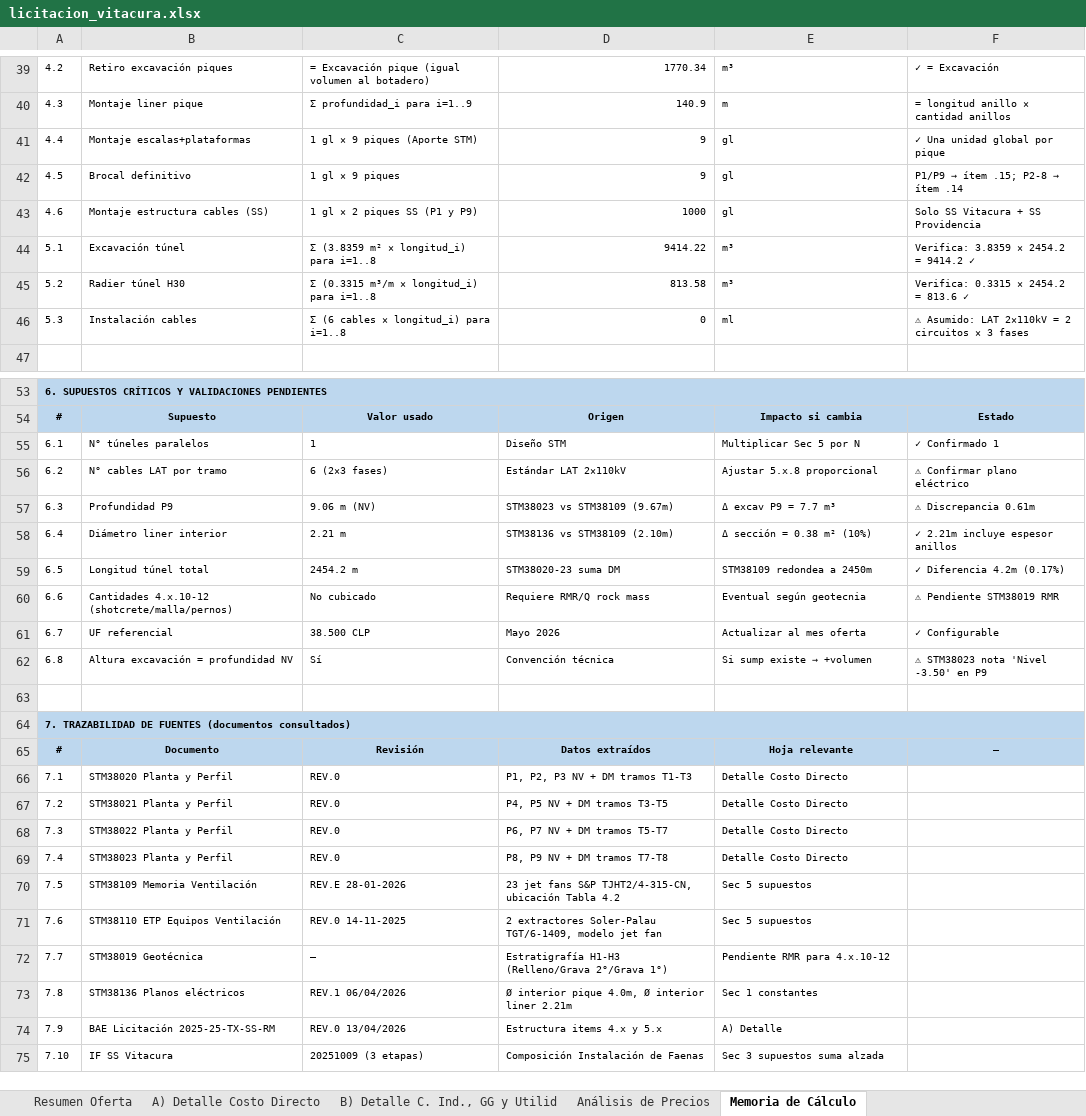
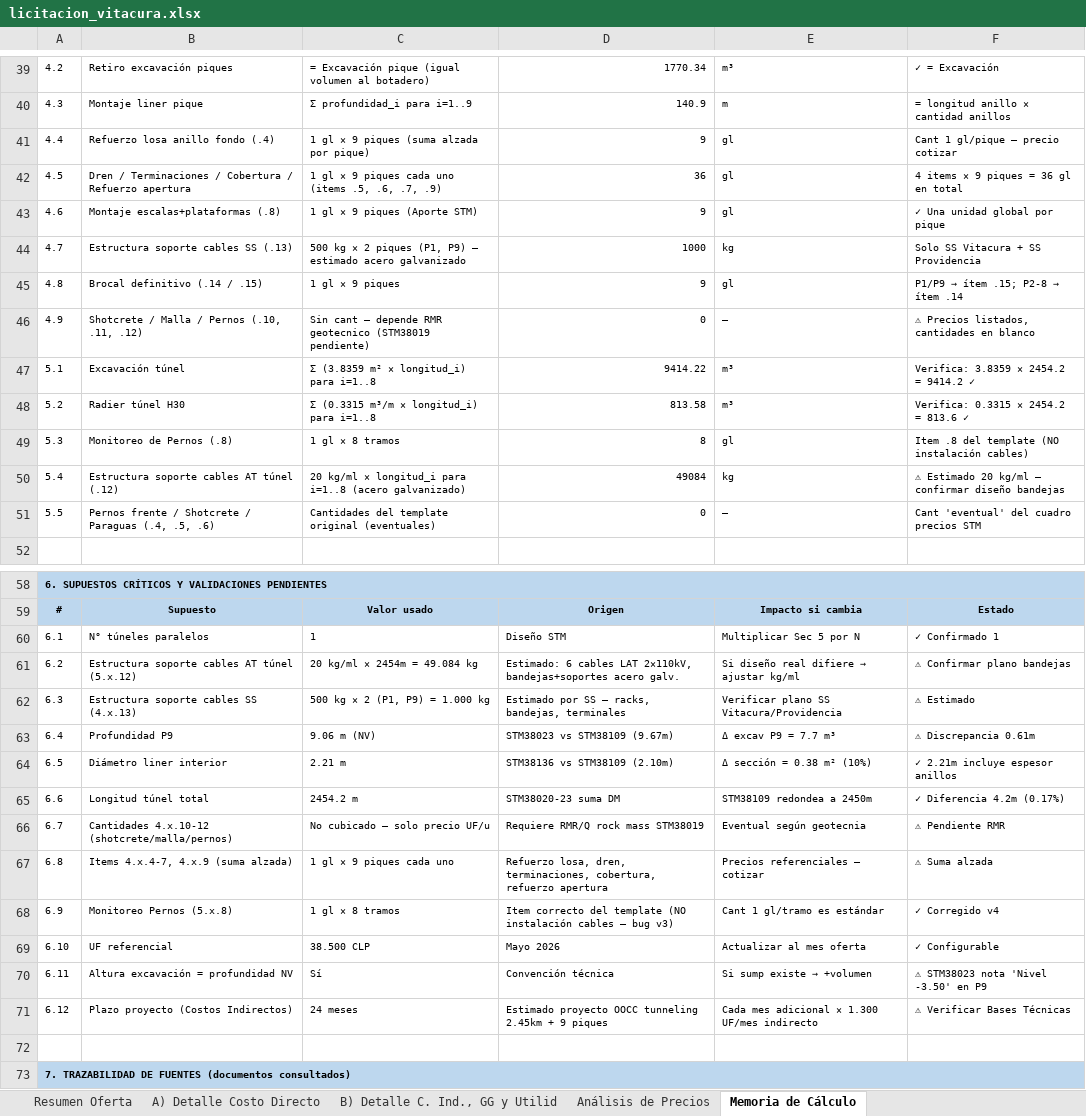
Before and after one commit to dgonzamat/Hack, an Excel workbook: output/licitacion_vitacura.xlsx, sheet Memoria de Cálculo, drawn as a sheet; only a part is shown, gaps mark what is left out; the shorter side is filled out with more unchanged rows; values as stored, in another font and other column widths than the file's, no borders; formulas without a stored value are shown as written; removed rows and columns are numbered as before the commit, all else as after; the diff covers the shown part only; the diff names each change by its address in the sheet, - before the commit and + after, or states it on an @@ line.

```diff
--- a/output/licitacion_vitacura.xlsx (sheet Memoria de Cálculo)
+++ b/output/licitacion_vitacura.xlsx (sheet Memoria de Cálculo)
+row 41: 4.4 | Refuerzo losa anillo fondo (.4) | 1 gl × 9 piques (suma alzada por pique) | 9 | gl | Cant 1 gl/pique — precio cotizar
+row 42: 4.5 | Dren / Terminaciones / Cobertura / Refuerzo apertura | 1 gl × 9 piques cada uno (items .5, .6, .7, .9) | 36 | gl | 4 items × 9 piques = 36 gl en total
-A43: 4.4
+A43: 4.6
-B43: Montaje escalas+plataformas
+B43: Montaje escalas+plataformas (.8)
+row 44: 4.7 | Estructura soporte cables SS (.13) | 500 kg × 2 piques (P1, P9) — estimado acero galvanizado | 1000 | kg | Solo SS Vitacura + SS Providencia
-A45: 4.5
+A45: 4.8
-B45: Brocal definitivo
+B45: Brocal definitivo (.14 / .15)
-row 43: 4.6 | Montaje estructura cables (SS) | 1 gl × 2 piques SS (P1 y P9) | 1000 | gl | Solo SS Vitacura + SS Providencia
+row 46: 4.9 | Shotcrete / Malla / Pernos (.10, .11, .12) | Sin cant — depende RMR geotecnico (STM38019 pendiente) | 0 | — | ⚠ Precios listados, cantidades en blanco
-row 46: 5.3 | Instalación cables | Σ (6 cables × longitud_i) para i=1..8 | 0 | ml | ⚠ Asumido: LAT 2×110kV = 2 circuitos × 3 fases
+row 49: 5.3 | Monitoreo de Pernos (.8) | 1 gl × 8 tramos | 8 | gl | Item .8 del template (NO instalación cables)
+row 50: 5.4 | Estructura soporte cables AT túnel (.12) | 20 kg/ml × longitud_i para i=1..8 (acero galvanizado) | 49084 | kg | ⚠ Estimado 20 kg/ml — confirmar diseño bandejas
+row 51: 5.5 | Pernos frente / Shotcrete / Paraguas (.4, .5, .6) | Cantidades del template original (eventuales) | 0 | — | Cant 'eventual' del cuadro precios STM
-row 56: 6.2 | N° cables LAT por tramo | 6 (2×3 fases) | Estándar LAT 2×110kV | Ajustar 5.x.8 proporcional | ⚠ Confirmar plano eléctrico
+row 61: 6.2 | Estructura soporte cables AT túnel (5.x.12) | 20 kg/ml × 2454m = 49.084 kg | Estimado: 6 cables LAT 2×110kV, bandejas+soportes acero galv. | Si diseño real difiere → ajustar kg/ml | ⚠ Confirmar plano bandejas
+row 62: 6.3 | Estructura soporte cables SS (4.x.13) | 500 kg × 2 (P1, P9) = 1.000 kg | Estimado por SS — racks, bandejas, terminales | Verificar plano SS Vitacura/Providencia | ⚠ Estimado
-A63: 6.3
+A63: 6.4
-A64: 6.4
+A64: 6.5
-A65: 6.5
+A65: 6.6
-A66: 6.6
+A66: 6.7
-C66: No cubicado
+C66: No cubicado — solo precio UF/u
-D66: Requiere RMR/Q rock mass
+D66: Requiere RMR/Q rock mass STM38019
-F66: ⚠ Pendiente STM38019 RMR
+F66: ⚠ Pendiente RMR
+row 67: 6.8 | Items 4.x.4-7, 4.x.9 (suma alzada) | 1 gl × 9 piques cada uno | Refuerzo losa, dren, terminaciones, cobertura, refuerzo apertura | Precios referenciales — cotizar | ⚠ Suma alzada
+row 68: 6.9 | Monitoreo Pernos (5.x.8) | 1 gl × 8 tramos | Item correcto del template (NO instalación cables — bug v3) | Cant 1 gl/tramo es estándar | ✓ Corregido v4
-A69: 6.7
+A69: 6.10
-A70: 6.8
+A70: 6.11
+row 71: 6.12 | Plazo proyecto (Costos Indirectos) | 24 meses | Estimado proyecto OOCC tunneling 2.45km + 9 piques | Cada mes adicional × 1.300 UF/mes indirecto | ⚠ Verificar Bases Técnicas
```
Also changed, not shown: 19 added rows, 1 removed row and 3 edited cells elsewhere in this sheet, 1 other file.
